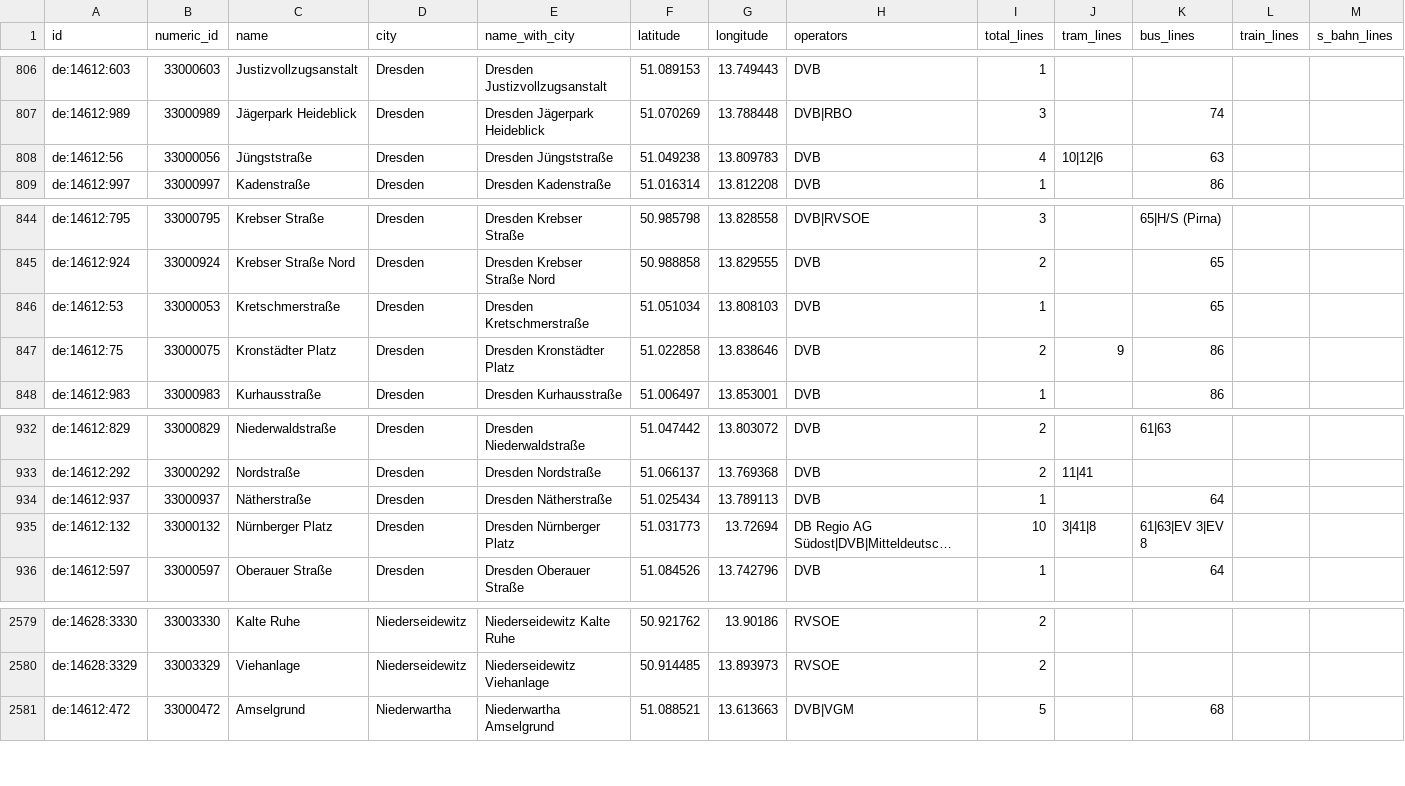
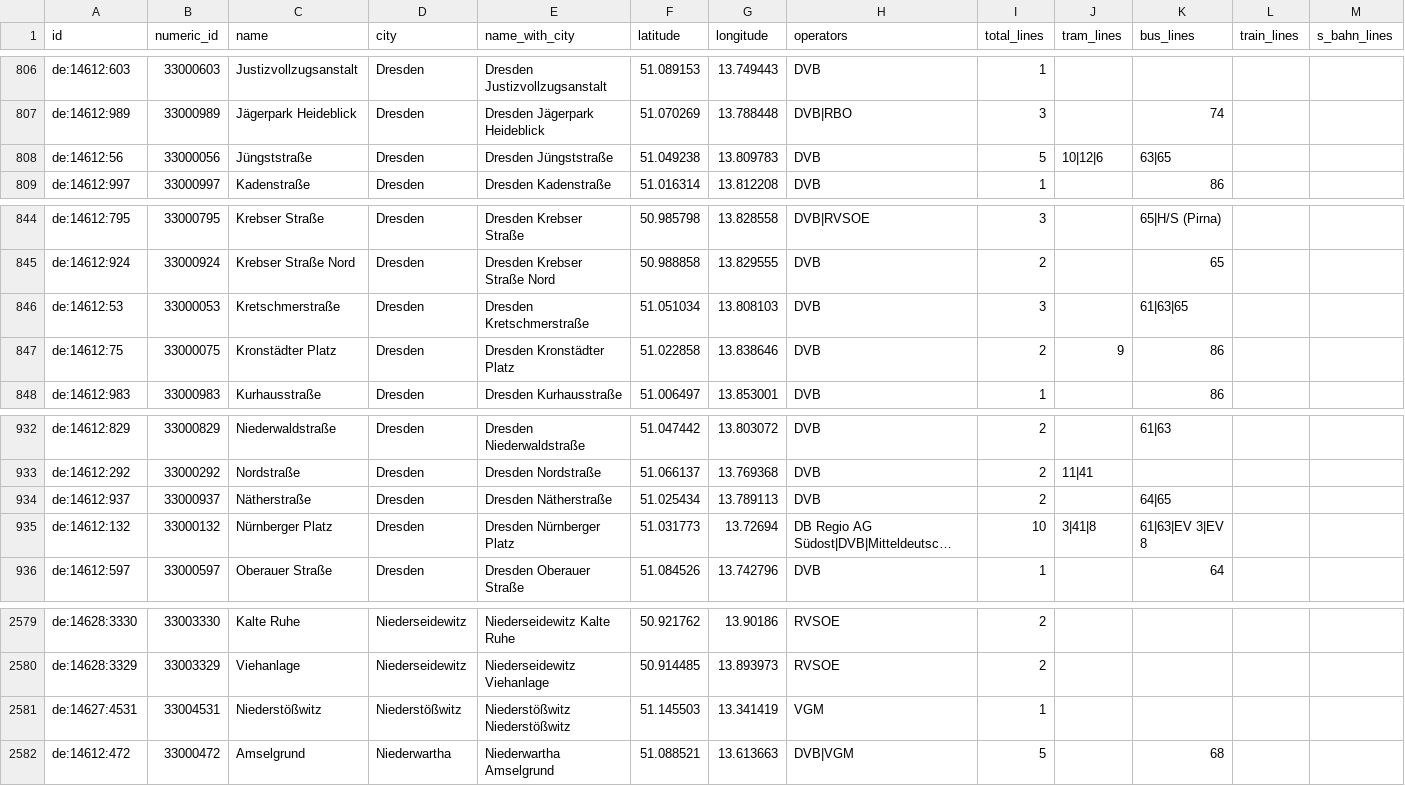
Before and after one commit to kiliankoe/vvo, a CSV file: data/stations.csv, drawn as a sheet; only a part is shown, gaps mark what is left out; long unchanged cells end in …; the diff names each change by its address in the sheet, - before the commit and + after, or states it on an @@ line.

```diff
--- a/data/stations.csv
+++ b/data/stations.csv
-I808 (total_lines): 4
+I808 (total_lines): 5
-K808 (bus_lines): 63
+K808 (bus_lines): 63|65
-I846 (total_lines): 1
+I846 (total_lines): 3
-K846 (bus_lines): 65
+K846 (bus_lines): 61|63|65
-I934 (total_lines): 1
+I934 (total_lines): 2
-K934 (bus_lines): 64
+K934 (bus_lines): 64|65
+row 2581: de:14627:4531 | 33004531 | Niederstößwitz | Niederstößwitz | Niederstößwitz Niederstößwitz | 51.145503 | 13.341419 | VGM | 1
```
Also changed, not shown: 3 other files.
